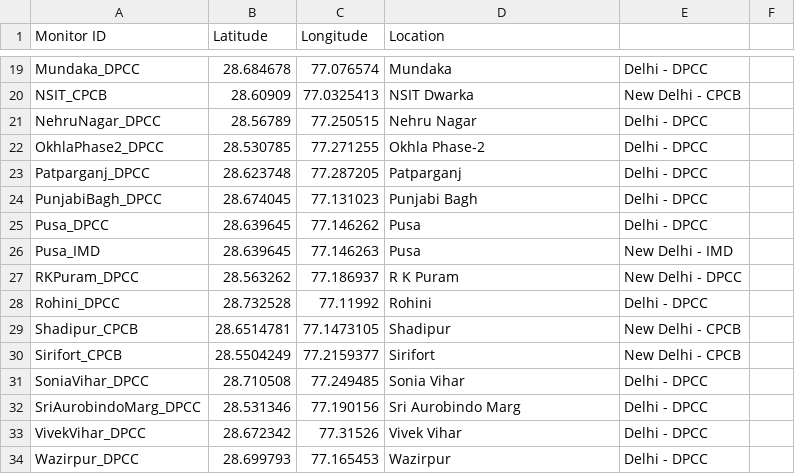
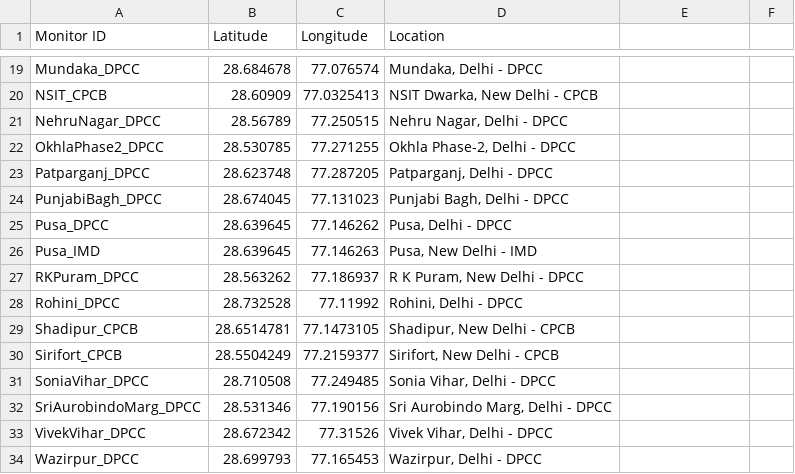
Before and after one commit to ankitbha/hidden_hotspots, a CSV file: data/govdata/govdata_locations.csv, drawn as a sheet; only a part is shown, gaps mark what is left out; the diff covers the shown part only; the diff names each change by its address in the sheet, - before the commit and + after, or states it on an @@ line.

Commit message:
Fix whitespaces in gov data locations table
Redundant whitespaces around delimiters for aethestic purpose
throws pd.read_csv out of whack. So that has been changed.

```diff
--- a/data/govdata/govdata_locations.csv
+++ b/data/govdata/govdata_locations.csv
-D19 (Location): Mundaka
+D19 (Location): Mundaka, Delhi - DPCC
-E19: Delhi - DPCC
+E19: (empty)
-D20 (Location): NSIT Dwarka
+D20 (Location): NSIT Dwarka, New Delhi - CPCB
-E20: New Delhi - CPCB
+E20: (empty)
-D21 (Location): Nehru Nagar
+D21 (Location): Nehru Nagar, Delhi - DPCC
-E21:E25: Delhi - DPCC
+E21:E25: (empty)
-D22 (Location): Okhla Phase-2
+D22 (Location): Okhla Phase-2, Delhi - DPCC
-D23 (Location): Patparganj
+D23 (Location): Patparganj, Delhi - DPCC
-D24 (Location): Punjabi Bagh
+D24 (Location): Punjabi Bagh, Delhi - DPCC
-D25 (Location): Pusa
+D25 (Location): Pusa, Delhi - DPCC
-D26 (Location): Pusa
+D26 (Location): Pusa, New Delhi - IMD
-E26: New Delhi - IMD
+E26: (empty)
-D27 (Location): R K Puram
+D27 (Location): R K Puram, New Delhi - DPCC
-E27: New Delhi - DPCC
+E27: (empty)
-D28 (Location): Rohini
+D28 (Location): Rohini, Delhi - DPCC
-E28: Delhi - DPCC
+E28: (empty)
-D29 (Location): Shadipur
+D29 (Location): Shadipur, New Delhi - CPCB
-E29:E30: New Delhi - CPCB
+E29:E30: (empty)
-D30 (Location): Sirifort
+D30 (Location): Sirifort, New Delhi - CPCB
-D31 (Location): Sonia Vihar
+D31 (Location): Sonia Vihar, Delhi - DPCC
-E31:E34: Delhi - DPCC
+E31:E34: (empty)
-D32 (Location): Sri Aurobindo Marg
+D32 (Location): Sri Aurobindo Marg, Delhi - DPCC
-D33 (Location): Vivek Vihar
+D33 (Location): Vivek Vihar, Delhi - DPCC
-D34 (Location): Wazirpur
+D34 (Location): Wazirpur, Delhi - DPCC
```
Also changed, not shown: 35 edited cells elsewhere in this file, 2 other files.
